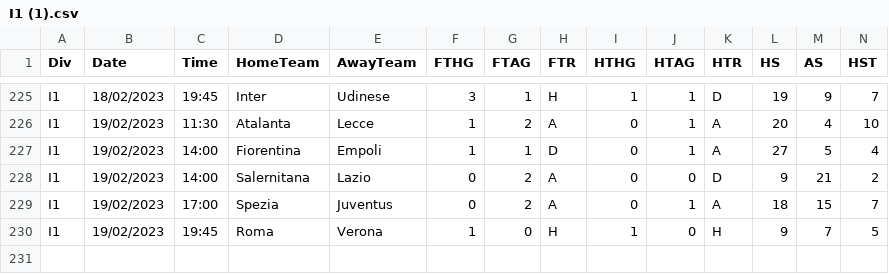
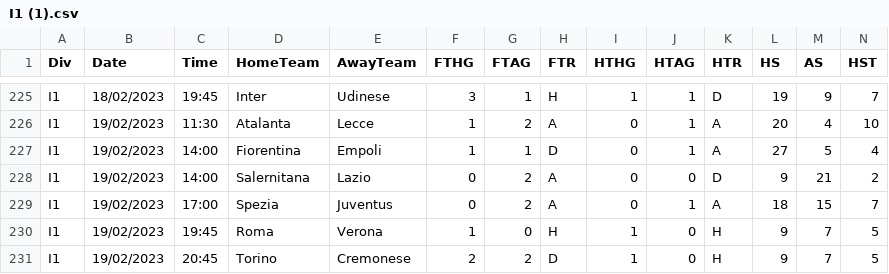
Before and after one commit to 450fausto/database, a CSV file: Run/I1 (1).csv, drawn as a sheet; only a part is shown, gaps mark what is left out; rows hold the shown columns only; the diff names each change by its address in the sheet, - before the commit and + after, or states it on an @@ line.

Commit message:
Update I1 (1).csv

```diff
--- a/Run/I1 (1).csv
+++ b/Run/I1 (1).csv
+row 231: I1 | 19/02/2023 | 20:45 | Torino | Cremonese | 2 | 2 | D | 1 | 0 | H | 9 | 7 | 5
```
